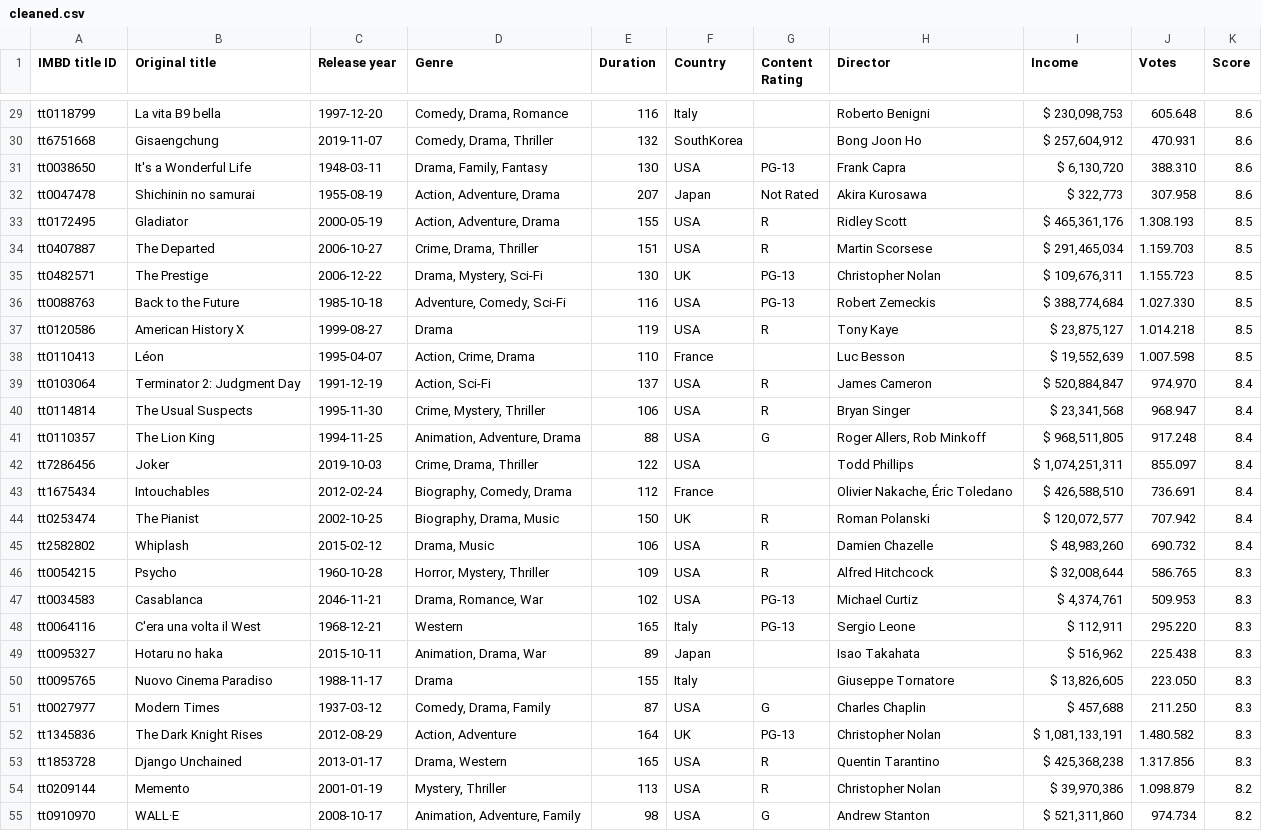
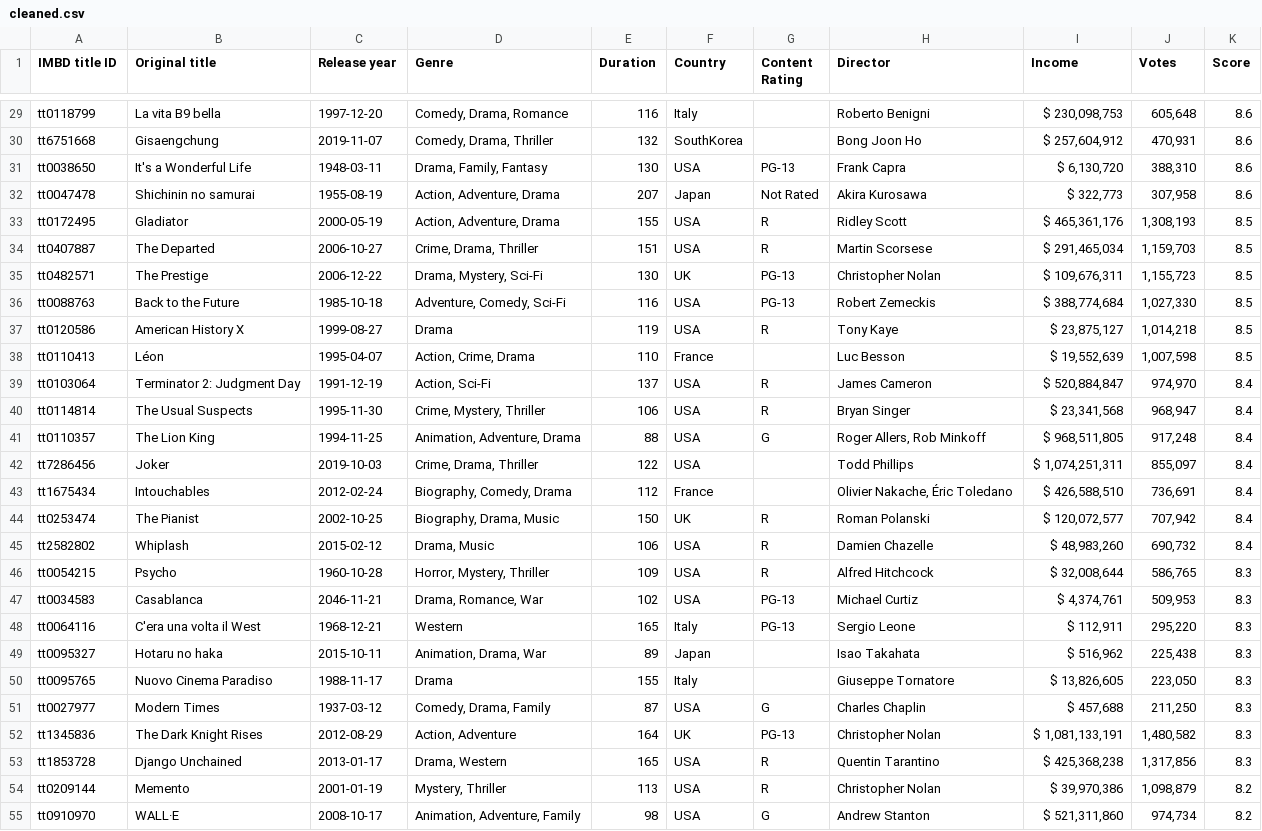
Before and after one commit to yahya-mohammed07/dataCleaningIMDB, a CSV file: cleaned.csv, drawn as a sheet; only a part is shown, gaps mark what is left out; the diff covers the shown part only; the diff names each change by its address in the sheet, - before the commit and + after, or states it on an @@ line.

```diff
--- a/cleaned.csv
+++ b/cleaned.csv
-J29 (Votes): 605.648
+J29 (Votes): 605,648
-J30 (Votes): 470.931
+J30 (Votes): 470,931
-J31 (Votes): 388.310
+J31 (Votes): 388,310
-J32 (Votes): 307.958
+J32 (Votes): 307,958
-J33 (Votes): 1.308.193
+J33 (Votes): 1,308,193
-J34 (Votes): 1.159.703
+J34 (Votes): 1,159,703
-J35 (Votes): 1.155.723
+J35 (Votes): 1,155,723
-J36 (Votes): 1.027.330
+J36 (Votes): 1,027,330
-J37 (Votes): 1.014.218
+J37 (Votes): 1,014,218
-J38 (Votes): 1.007.598
+J38 (Votes): 1,007,598
-J39 (Votes): 974.970
+J39 (Votes): 974,970
-J40 (Votes): 968.947
+J40 (Votes): 968,947
-J41 (Votes): 917.248
+J41 (Votes): 917,248
-J42 (Votes): 855.097
+J42 (Votes): 855,097
-J43 (Votes): 736.691
+J43 (Votes): 736,691
-J44 (Votes): 707.942
+J44 (Votes): 707,942
-J45 (Votes): 690.732
+J45 (Votes): 690,732
-J46 (Votes): 586.765
+J46 (Votes): 586,765
-J47 (Votes): 509.953
+J47 (Votes): 509,953
-J48 (Votes): 295.220
+J48 (Votes): 295,220
-J49 (Votes): 225.438
+J49 (Votes): 225,438
-J50 (Votes): 223.050
+J50 (Votes): 223,050
-J51 (Votes): 211.250
+J51 (Votes): 211,250
-J52 (Votes): 1.480.582
+J52 (Votes): 1,480,582
-J53 (Votes): 1.317.856
+J53 (Votes): 1,317,856
-J54 (Votes): 1.098.879
+J54 (Votes): 1,098,879
-J55 (Votes): 974.734
+J55 (Votes): 974,734
```
Also changed, not shown: 74 edited cells elsewhere in this file, messy_IMDB_dataset_cleaned.csv, 1 other file.
